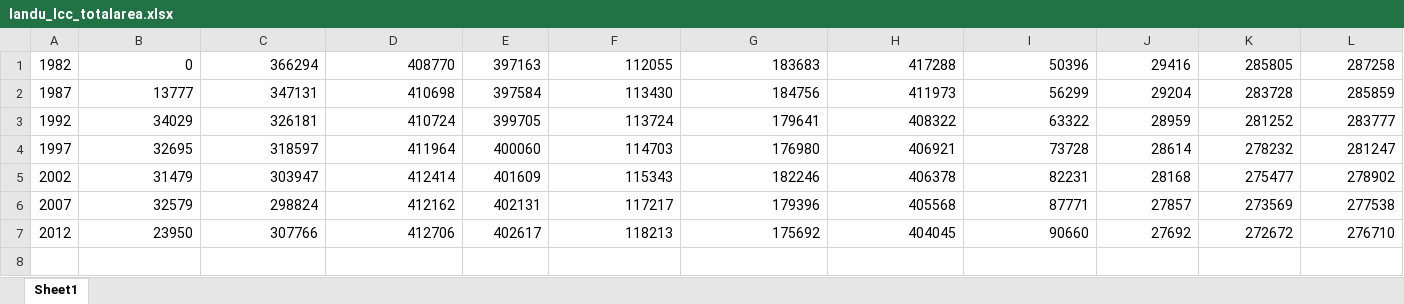
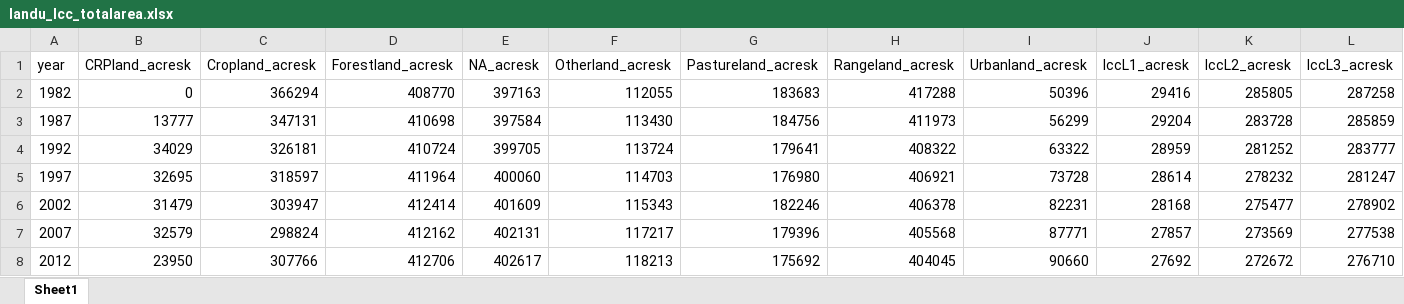
Before and after one commit to mwibbenmeyer/land-use, an Excel workbook: results/initial_descriptives/combined/landu_lcc_totalarea.xlsx, sheet Sheet1, drawn as a sheet; only a part is shown; values as stored, in another font and other column widths than the file's, no borders; rows hold the shown columns only; the diff names each change by its address in the sheet, - before the commit and + after, or states it on an @@ line.

Commit message:
AT: script changes to omit "Other" land from statistics

```diff
--- a/results/initial_descriptives/combined/landu_lcc_totalarea.xlsx (sheet Sheet1)
+++ b/results/initial_descriptives/combined/landu_lcc_totalarea.xlsx (sheet Sheet1)
+row 1: year | CRPland_acresk | Cropland_acresk | Forestland_acresk | NA_acresk | Otherland_acresk | Pastureland_acresk | Rangeland_acresk | Urbanland_acresk | lccL1_acresk | lccL2_acresk | lccL3_acresk
```
Also changed, not shown: results/initial_descriptives/combined/sumtable_countymeans.xlsx, results/initial_descriptives/combined/sumtable_countymeans_weighted.xlsx, 5 other files.
